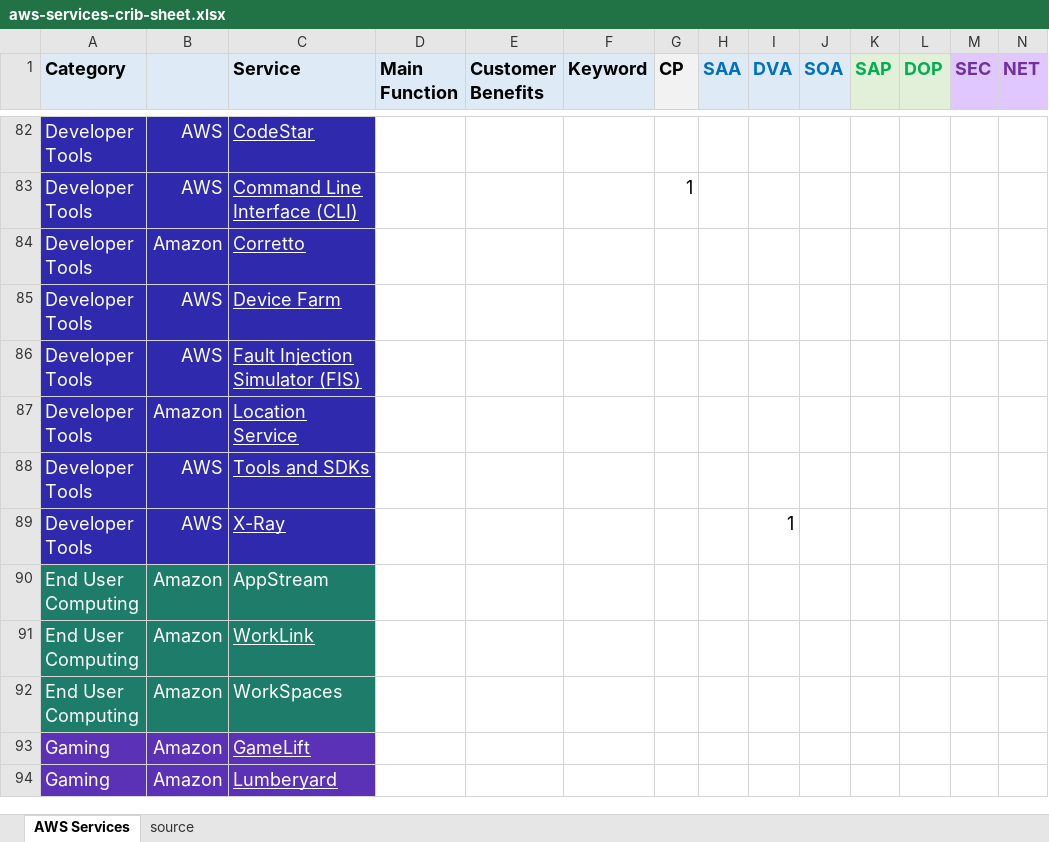
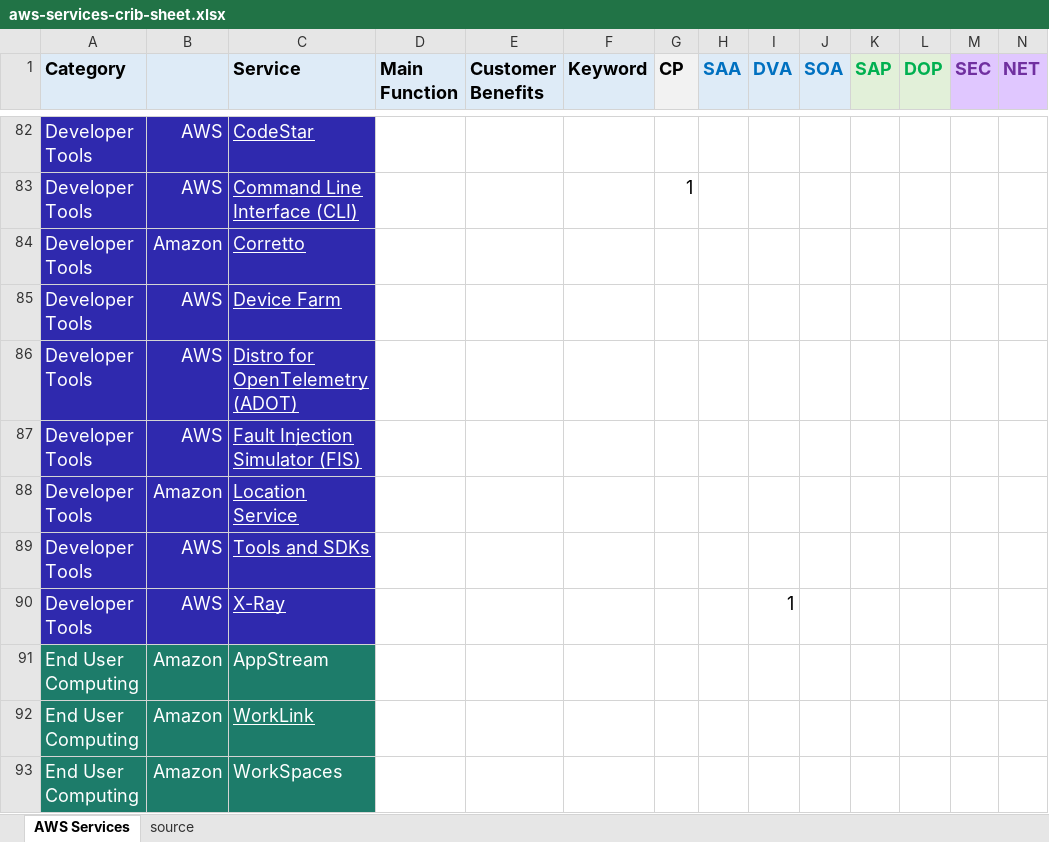
Before and after one commit to corbuno/aws-services-crib-sheet, an Excel workbook: aws-services-crib-sheet.xlsx, sheet AWS Services, drawn as a sheet; only a part is shown, gaps mark what is left out; the shorter side is filled out with more unchanged rows; values as stored, in another font and other column widths than the file's, no borders; rows hold the shown columns only; the diff names each change by its address in the sheet, - before the commit and + after, or states it on an @@ line.

Commit message:
ADOT added

```diff
--- a/aws-services-crib-sheet.xlsx (sheet AWS Services)
+++ b/aws-services-crib-sheet.xlsx (sheet AWS Services)
+row 86: Developer Tools | AWS | Distro for OpenTelemetry (ADOT)
```
